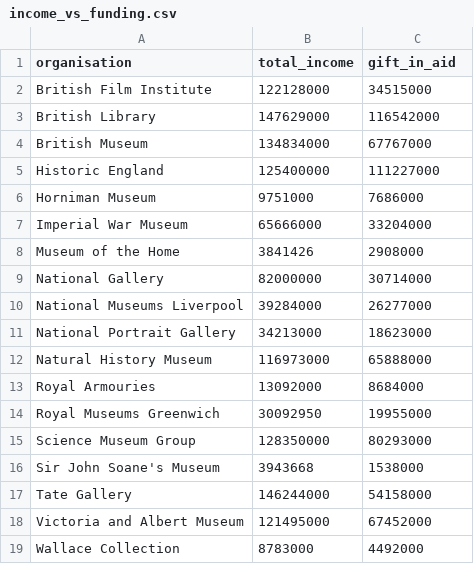
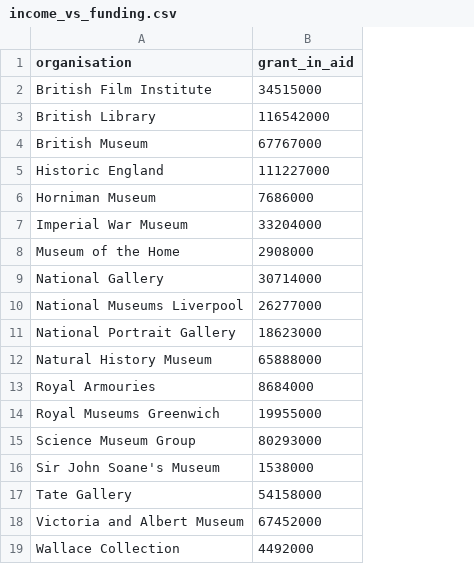
Before and after one commit to open-innovations/northumbria-culture-connect, a CSV file: src/data/dcms/funding/_data/income_vs_funding.csv, drawn as a sheet; removed rows and columns are numbered as before the commit, all else as after; the diff names each change by its address in the sheet, - before the commit and + after, or states it on an @@ line.

Commit message:
Update dcms funding page

```diff
--- a/src/data/dcms/funding/_data/income_vs_funding.csv
+++ b/src/data/dcms/funding/_data/income_vs_funding.csv
-column B (total_income), rows 2-19: 122128000 | 147629000 | 134834000 | 125400000 | 9751000 | 65666000 | 3841426 | 82000000 | 39284000 | 34213000 | 116973000 | 13092000 | 30092950 | 128350000 | 3943668 | 146244000 | 121495000 | 8783000
-B1: gift_in_aid
+B1: grant_in_aid
```
Also changed, not shown: 4 other files.
